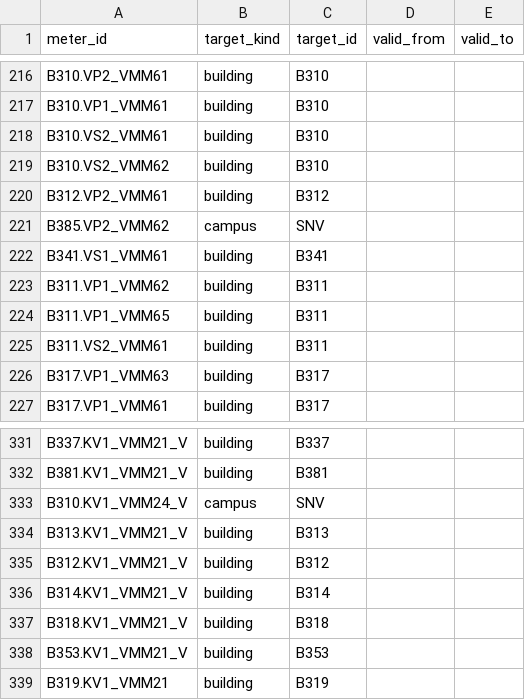
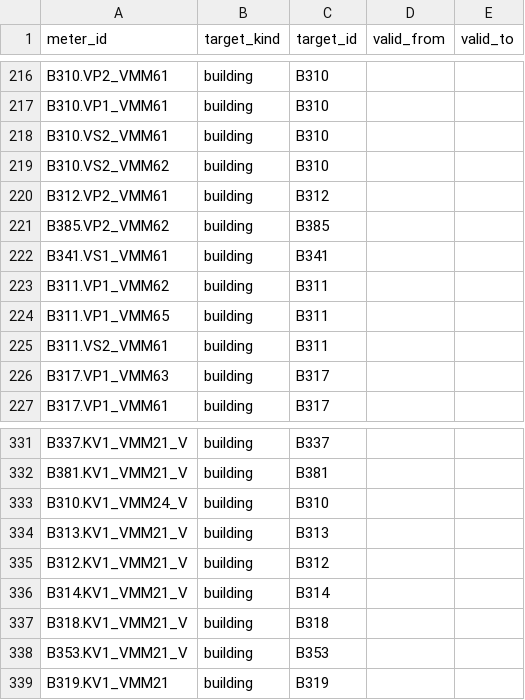
Before and after one commit to luiscarlon/graphite, a CSV file: data/sites/snackviken/meter_measures.csv, drawn as a sheet; only a part is shown, gaps mark what is left out.

```diff
--- a/data/sites/snackviken/meter_measures.csv
+++ b/data/sites/snackviken/meter_measures.csv
@@ -220,3 +220,3 @@ B310.VS2_VMM62,building,B310,,
 B312.VP2_VMM61,building,B312,,
-B385.VP2_VMM62,campus,SNV,,
+B385.VP2_VMM62,building,B385,,
 B341.VS1_VMM61,building,B341,,
@@ -332,3 +332,3 @@ B337.KV1_VMM21_V,building,B337,,
 B381.KV1_VMM21_V,building,B381,,
-B310.KV1_VMM24_V,campus,SNV,,
+B310.KV1_VMM24_V,building,B310,,
 B313.KV1_VMM21_V,building,B313,,
```
Also changed, not shown: data/sites/gartuna/annotations.csv, data/sites/snackviken/annotations.csv, 3 other files.
